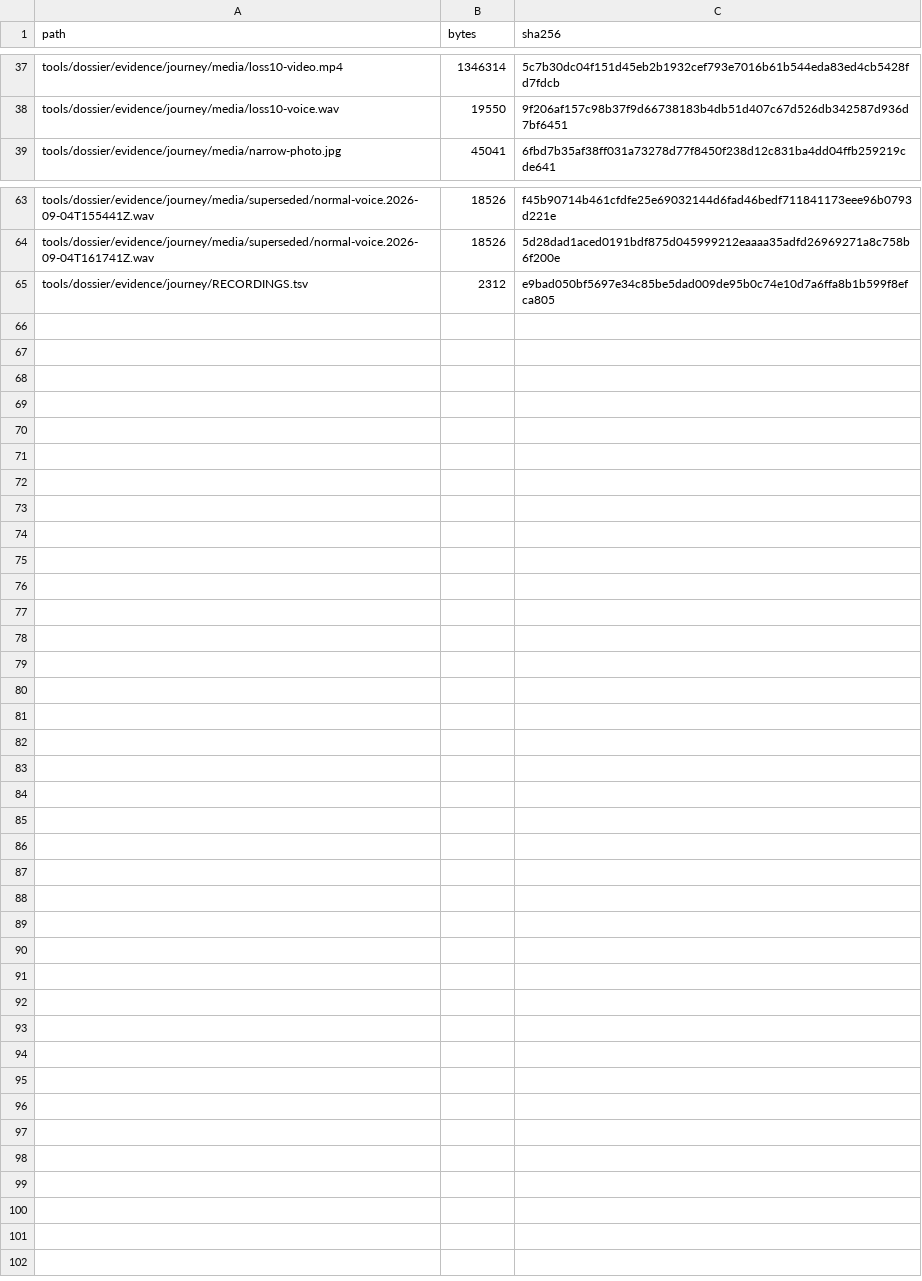
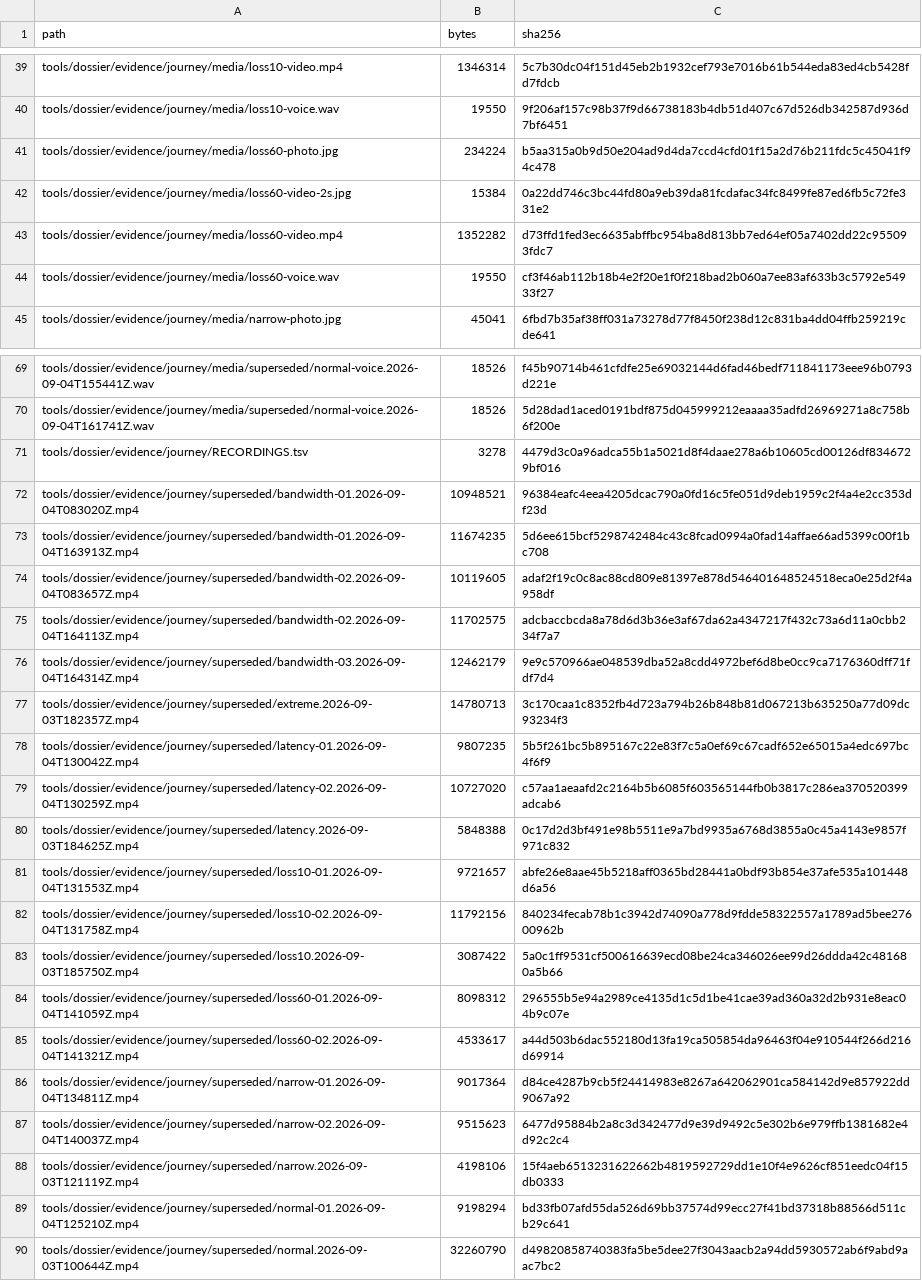
Before and after one commit to tlscodes/liveresilient, a TSV file: tools/dossier/manifest.tsv, drawn as a sheet; only a part is shown, gaps mark what is left out; the diff covers the shown part only.

```diff
--- a/tools/dossier/manifest.tsv
+++ b/tools/dossier/manifest.tsv
@@ -38,2 +40,6 @@ tools/dossier/evidence/journey/media/loss10-video.mp4	1346314	5c7b30dc04f151d45e
 tools/dossier/evidence/journey/media/loss10-voice.wav	19550	9f206af157c98b37f9d66738183b4db51d407c67d526db342587d936d7bf6451
+tools/dossier/evidence/journey/media/loss60-photo.jpg	234224	b5aa315a0b9d50e204ad9d4da7ccd4cfd01f15a2d76b211fdc5c45041f94c478
+tools/dossier/evidence/journey/media/loss60-video-2s.jpg	15384	0a22dd746c3bc44fd80a9eb39da81fcdafac34fc8499fe87ed6fb5c72fe331e2
+tools/dossier/evidence/journey/media/loss60-video.mp4	1352282	d73ffd1fed3ec6635abffbc954ba8d813bb7ed64ef05a7402dd22c955093fdc7
+tools/dossier/evidence/journey/media/loss60-voice.wav	19550	cf3f46ab112b18b4e2f20e1f0f218bad2b060a7ee83af633b3c5792e54933f27
 tools/dossier/evidence/journey/media/narrow-photo.jpg	45041	6fbd7b35af38ff031a73278d77f8450f238d12c831ba4dd04ffb259219cde641
@@ -64,2 +70,21 @@ tools/dossier/evidence/journey/media/superseded/normal-voice.2026-09-04T155441Z.
 tools/dossier/evidence/journey/media/superseded/normal-voice.2026-09-04T161741Z.wav	18526	5d28dad1aced0191bdf875d045999212eaaaa35adfd26969271a8c758b6f200e
-tools/dossier/evidence/journey/RECORDINGS.tsv	2312	e9bad050bf5697e34c85be5dad009de95b0c74e10d7a6ffa8b1b599f8efca805
+tools/dossier/evidence/journey/RECORDINGS.tsv	3278	4479d3c0a96adca55b1a5021d8f4daae278a6b10605cd00126df8346729bf016
+tools/dossier/evidence/journey/superseded/bandwidth-01.2026-09-04T083020Z.mp4	10948521	96384eafc4eea4205dcac790a0fd16c5fe051d9deb1959c2f4a4e2cc353df23d
+tools/dossier/evidence/journey/superseded/bandwidth-01.2026-09-04T163913Z.mp4	11674235	5d6ee615bcf5298742484c43c8fcad0994a0fad14affae66ad5399c00f1bc708
+tools/dossier/evidence/journey/superseded/bandwidth-02.2026-09-04T083657Z.mp4	10119605	adaf2f19c0c8ac88cd809e81397e878d546401648524518eca0e25d2f4a958df
+tools/dossier/evidence/journey/superseded/bandwidth-02.2026-09-04T164113Z.mp4	11702575	adcbaccbcda8a78d6d3b36e3af67da62a4347217f432c73a6d11a0cbb234f7a7
+tools/dossier/evidence/journey/superseded/bandwidth-03.2026-09-04T164314Z.mp4	12462179	9e9c570966ae048539dba52a8cdd4972bef6d8be0cc9ca7176360dff71fdf7d4
+tools/dossier/evidence/journey/superseded/extreme.2026-09-03T182357Z.mp4	14780713	3c170caa1c8352fb4d723a794b26b848b81d067213b635250a77d09dc93234f3
+tools/dossier/evidence/journey/superseded/latency-01.2026-09-04T130042Z.mp4	9807235	5b5f261bc5b895167c22e83f7c5a0ef69c67cadf652e65015a4edc697bc4f6f9
+tools/dossier/evidence/journey/superseded/latency-02.2026-09-04T130259Z.mp4	10727020	c57aa1aeaafd2c2164b5b6085f603565144fb0b3817c286ea370520399adcab6
+tools/dossier/evidence/journey/superseded/latency.2026-09-03T184625Z.mp4	5848388	0c17d2d3bf491e98b5511e9a7bd9935a6768d3855a0c45a4143e9857f971c832
+tools/dossier/evidence/journey/superseded/loss10-01.2026-09-04T131553Z.mp4	9721657	abfe26e8aae45b5218aff0365bd28441a0bdf93b854e37afe535a101448d6a56
+tools/dossier/evidence/journey/superseded/loss10-02.2026-09-04T131758Z.mp4	11792156	840234fecab78b1c3942d74090a778d9fdde58322557a1789ad5bee27600962b
+tools/dossier/evidence/journey/superseded/loss10.2026-09-03T185750Z.mp4	3087422	5a0c1ff9531cf500616639ecd08be24ca346026ee99d26ddda42c481680a5b66
+tools/dossier/evidence/journey/superseded/loss60-01.2026-09-04T141059Z.mp4	8098312	296555b5e94a2989ce4135d1c5d1be41cae39ad360a32d2b931e8eac04b9c07e
+tools/dossier/evidence/journey/superseded/loss60-02.2026-09-04T141321Z.mp4	4533617	a44d503b6dac552180d13fa19ca505854da96463f04e910544f266d216d69914
+tools/dossier/evidence/journey/superseded/narrow-01.2026-09-04T134811Z.mp4	9017364	d84ce4287b9cb5f24414983e8267a642062901ca584142d9e857922dd9067a92
+tools/dossier/evidence/journey/superseded/narrow-02.2026-09-04T140037Z.mp4	9515623	6477d95884b2a8c3d342477d9e39d9492c5e302b6e979ffb1381682e4d92c2c4
+tools/dossier/evidence/journey/superseded/narrow.2026-09-03T121119Z.mp4	4198106	15f4aeb6513231622662b4819592729dd1e10f4e9626cf851eedc04f15db0333
+tools/dossier/evidence/journey/superseded/normal-01.2026-09-04T125210Z.mp4	9198294	bd33fb07afd55da526d69bb37574d99ecc27f41bd37318b88566d511cb29c641
+tools/dossier/evidence/journey/superseded/normal.2026-09-03T100644Z.mp4	32260790	d49820858740383fa5be5dee27f3043aacb2a94dd5930572ab6f9abd9aac7bc2
```
Also changed, not shown: 2 added rows and 2 edited cells elsewhere in this file, tools/dossier/app_journey_results.tsv, tools/dossier/evidence/journey/RECORDINGS.tsv, 6 other files.
